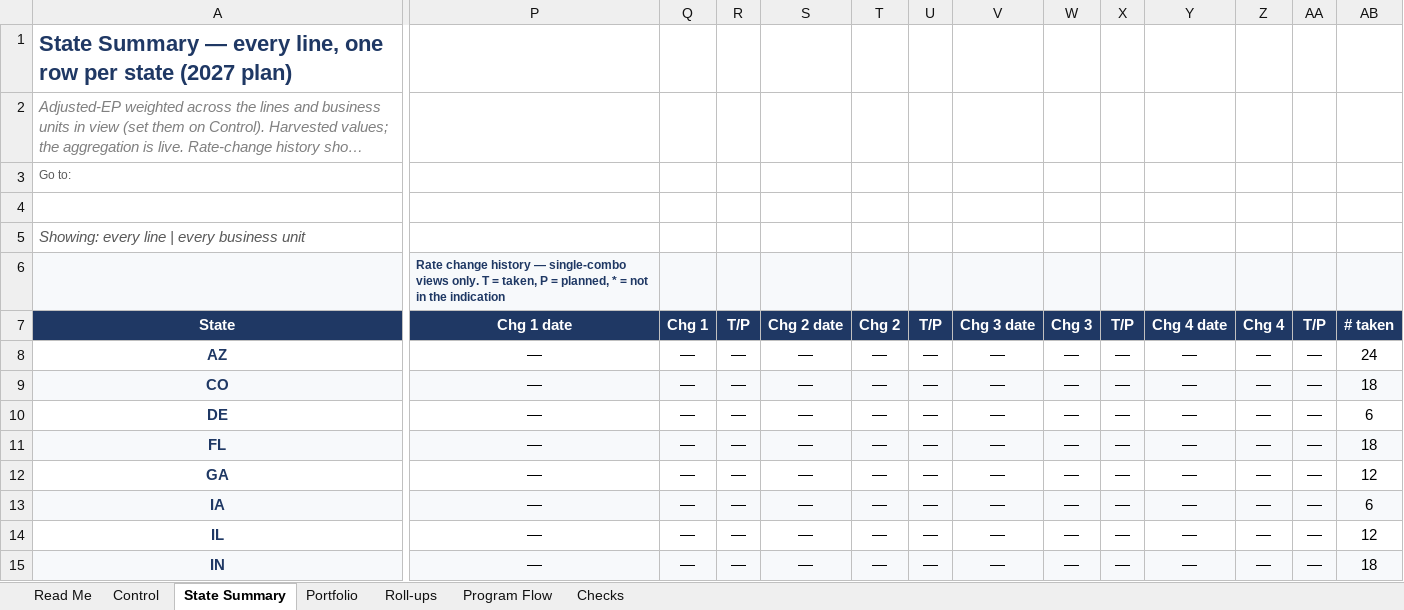
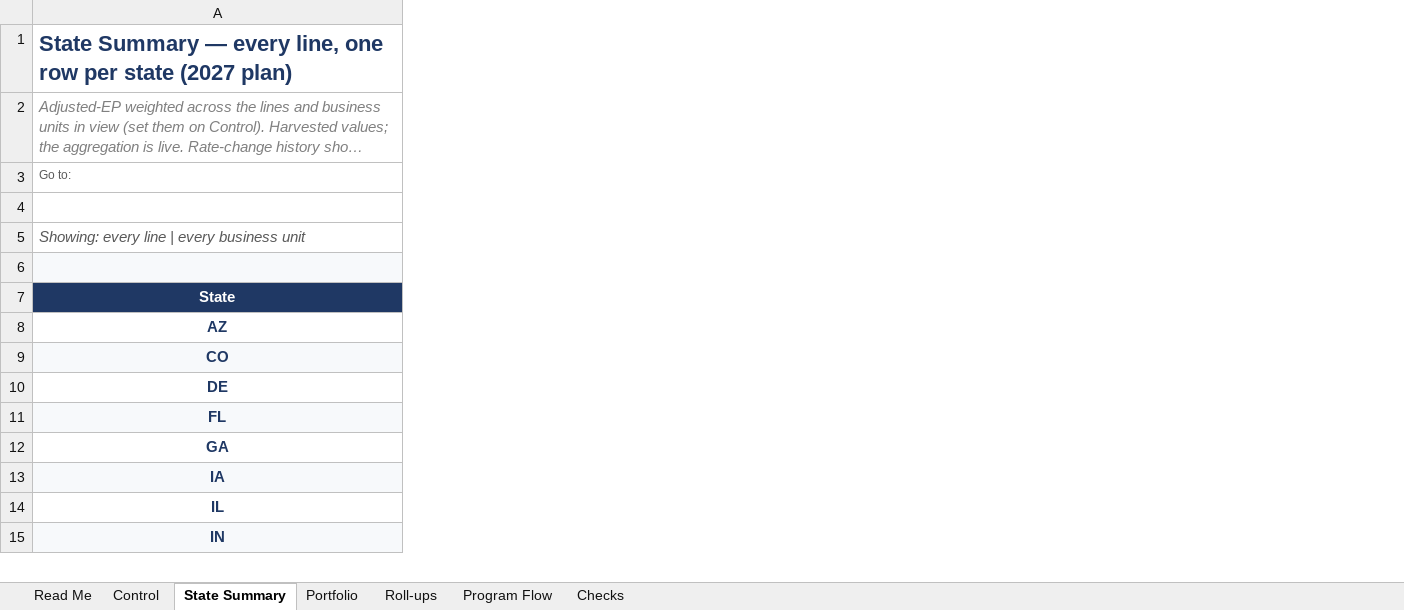
Before and after one commit to yeagdogg/planning, an Excel workbook: output/Plan_LR_Book_2027.xlsx, sheet State Summary, drawn as a sheet; only a part is shown, gaps mark what is left out; long unchanged cells end in …; values as stored, in another font and other column widths than the file's, no borders; the diff covers the shown part only; the diff names each change by its address in the sheet, - before the commit and + after, or states it on an @@ line.

```diff
--- a/output/Plan_LR_Book_2027.xlsx (sheet State Summary)
+++ b/output/Plan_LR_Book_2027.xlsx (sheet State Summary)
@@ column P (Chg 1 date) hidden, row 6: Rate change history — single-combo views only. T = taken, P = planned, * = not in the indication; rows 8-15: all — @@
-column Q (Chg 1), rows 8-15: all —
-column R (T/P), rows 8-15: all —
-column S (Chg 2 date), rows 8-15: all —
-column T (Chg 2), rows 8-15: all —
-column U (T/P), rows 8-15: all —
-column V (Chg 3 date), rows 8-15: all —
-column W (Chg 3), rows 8-15: all —
-column X (T/P), rows 8-15: all —
-column Y (Chg 4 date), rows 8-15: all —
-column Z (Chg 4), rows 8-15: all —
-column AA (T/P), rows 8-15: all —
-column AB (# taken), rows 8-15: 24 | 18 | 6 | 18 | 12 | 6 | 12 | 18
```
Also changed, not shown: 1 removed column and 5 edited cells elsewhere in this sheet, sheet Control, sheet Read Me, formulas that keep their value, 13 other files.
